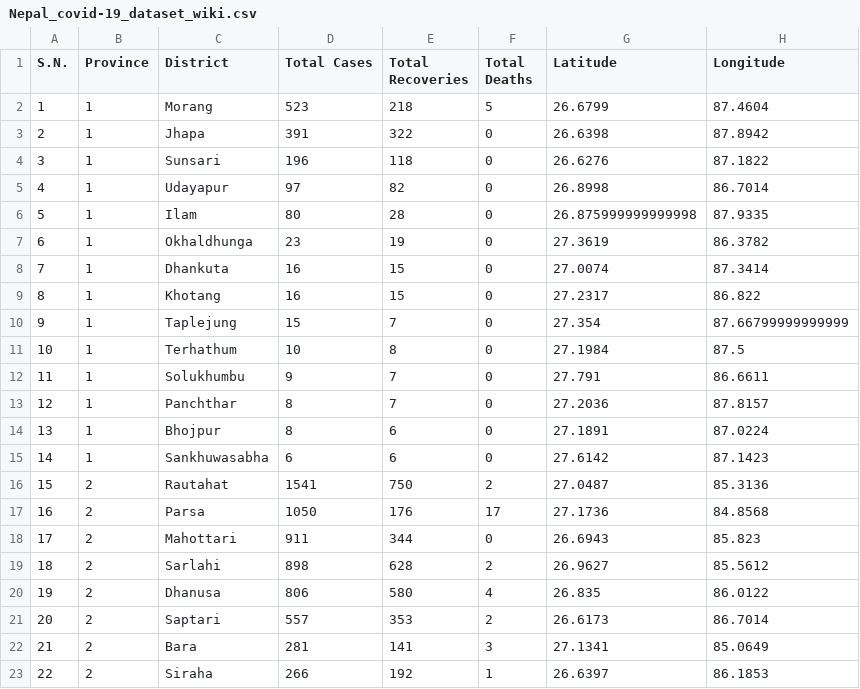
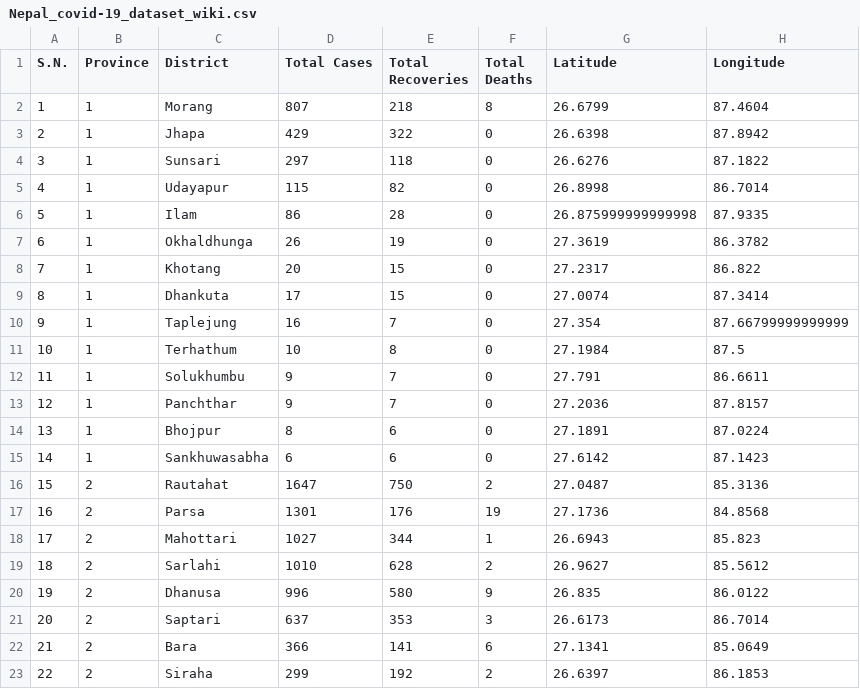
Before and after one commit to kapildevadk/COVID-19-Nepal-Tracker, a CSV file: Nepal_covid-19_dataset_wiki.csv, drawn as a sheet; only a part is shown; the diff covers the shown part only.

```diff
--- a/Nepal_covid-19_dataset_wiki.csv
+++ b/Nepal_covid-19_dataset_wiki.csv
@@ -1,23 +1,23 @@
 S.N.,Province,District,Total Cases,Total Recoveries,Total Deaths,Latitude,Longitude
-1,1,Morang,523,218,5,26.6799,87.4604
-2,1,Jhapa,391,322,0,26.6398,87.8942
-3,1,Sunsari,196,118,0,26.6276,87.1822
-4,1,Udayapur,97,82,0,26.8998,86.7014
-5,1,Ilam,80,28,0,26.875999999999998,87.9335
-6,1,Okhaldhunga,23,19,0,27.3619,86.3782
-7,1,Dhankuta,16,15,0,27.0074,87.3414
-8,1,Khotang,16,15,0,27.2317,86.822
-9,1,Taplejung,15,7,0,27.354,87.66799999999999
+1,1,Morang,807,218,8,26.6799,87.4604
+2,1,Jhapa,429,322,0,26.6398,87.8942
+3,1,Sunsari,297,118,0,26.6276,87.1822
+4,1,Udayapur,115,82,0,26.8998,86.7014
+5,1,Ilam,86,28,0,26.875999999999998,87.9335
+6,1,Okhaldhunga,26,19,0,27.3619,86.3782
+7,1,Khotang,20,15,0,27.2317,86.822
+8,1,Dhankuta,17,15,0,27.0074,87.3414
+9,1,Taplejung,16,7,0,27.354,87.66799999999999
 10,1,Terhathum,10,8,0,27.1984,87.5
 11,1,Solukhumbu,9,7,0,27.791,86.6611
-12,1,Panchthar,8,7,0,27.2036,87.8157
+12,1,Panchthar,9,7,0,27.2036,87.8157
 13,1,Bhojpur,8,6,0,27.1891,87.0224
 14,1,Sankhuwasabha,6,6,0,27.6142,87.1423
-15,2,Rautahat,1541,750,2,27.0487,85.3136
-16,2,Parsa,1050,176,17,27.1736,84.8568
-17,2,Mahottari,911,344,0,26.6943,85.823
-18,2,Sarlahi,898,628,2,26.9627,85.5612
-19,2,Dhanusa,806,580,4,26.835,86.0122
-20,2,Saptari,557,353,2,26.6173,86.7014
-21,2,Bara,281,141,3,27.1341,85.0649
-22,2,Siraha,266,192,1,26.6397,86.1853
+15,2,Rautahat,1647,750,2,27.0487,85.3136
+16,2,Parsa,1301,176,19,27.1736,84.8568
+17,2,Mahottari,1027,344,1,26.6943,85.823
+18,2,Sarlahi,1010,628,2,26.9627,85.5612
+19,2,Dhanusa,996,580,9,26.835,86.0122
+20,2,Saptari,637,353,3,26.6173,86.7014
+21,2,Bara,366,141,6,27.1341,85.0649
+22,2,Siraha,299,192,2,26.6397,86.1853
```
Also changed, not shown: 106 edited cells elsewhere in this file, Nepal_Covid-19_by-District.csv, Nepal_Covid-19_by-Municipality.csv, 1 other file.
